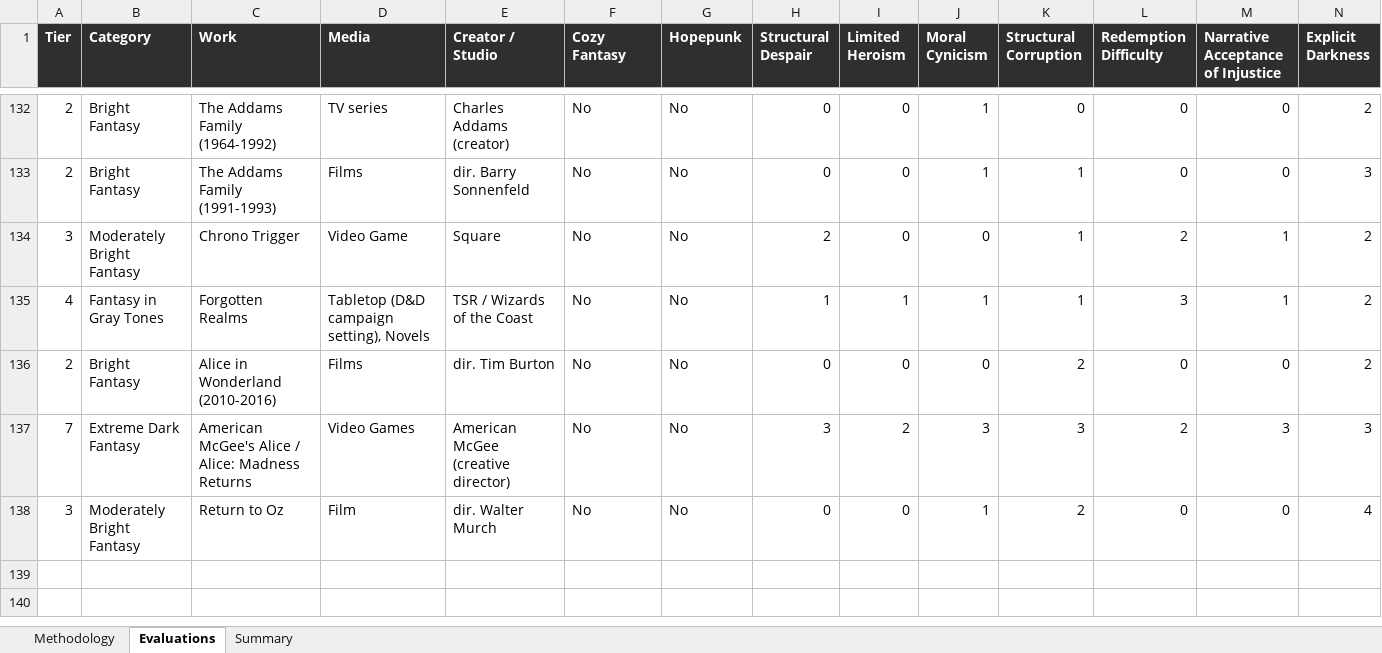
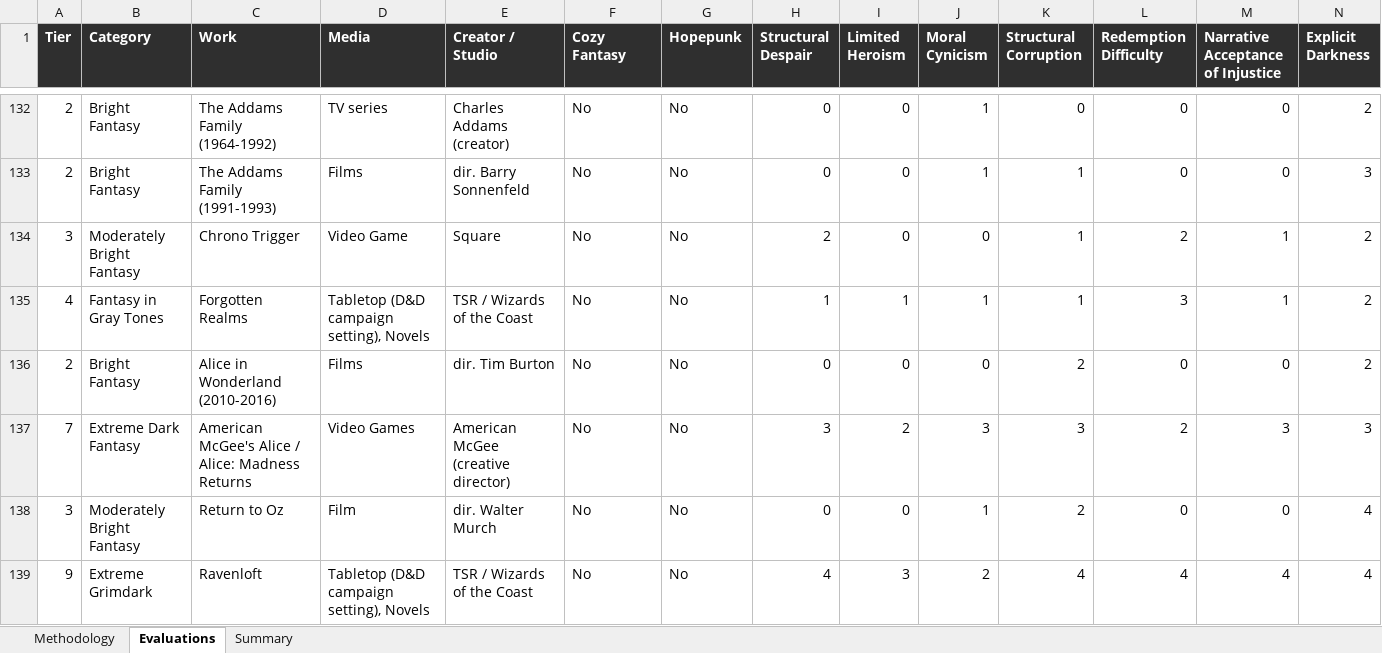
Before and after one commit to refo44/fantasy-darkness-scale, an Excel workbook: Fantasy_Grimdark_Scale_v2_WIP.xlsx, sheet Evaluations, drawn as a sheet; only a part is shown, gaps mark what is left out; values as stored, in another font and other column widths than the file's, no borders; rows hold the shown columns only; the diff names each change by its address in the sheet, - before the commit and + after, or states it on an @@ line.

Commit message:
Add Ravenloft to tier 9

```diff
--- a/Fantasy_Grimdark_Scale_v2_WIP.xlsx (sheet Evaluations)
+++ b/Fantasy_Grimdark_Scale_v2_WIP.xlsx (sheet Evaluations)
+row 139: 9 | Extreme Grimdark | Ravenloft | Tabletop (D&D campaign setting), Novels | TSR / Wizards of the Coast | No | No | 4 | 3 | 2 | 4 | 4 | 4 | 4
```
Also changed, not shown: sheet Summary, 4 other files.
